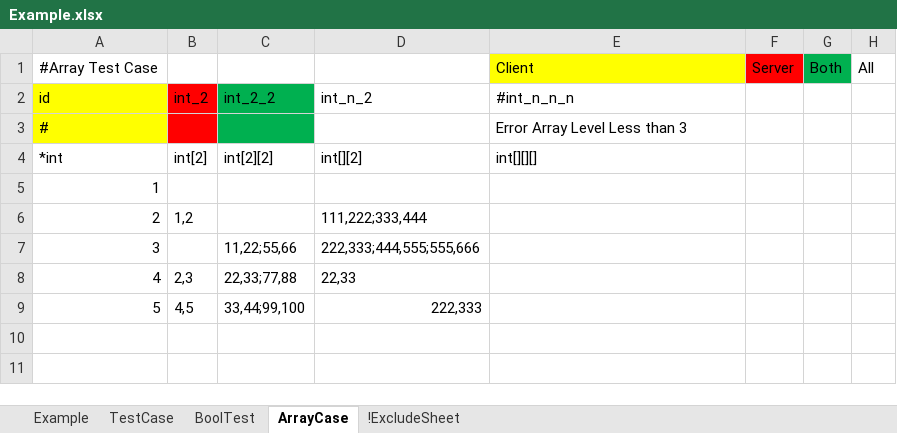
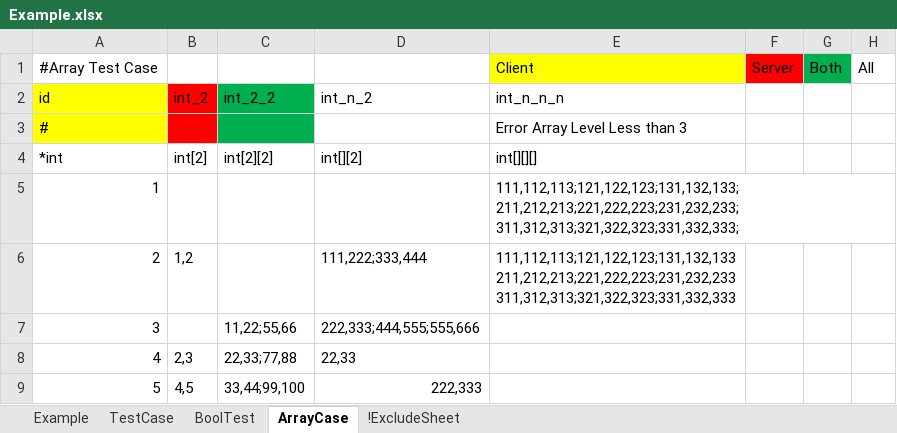
Before and after one commit to shunfy/excel_tiny_wrapper, an Excel workbook: testcase/Example.xlsx, sheet ArrayCase, drawn as a sheet; values as stored, in another font and other column widths than the file's, no borders; ↵ is a line break in a cell; the diff names each change by its address in the sheet, - before the commit and + after, or states it on an @@ line.

Commit message:
1.add 3 level array 2.fix empty element bug 3.add 3 level array test case 4.update README.md

```diff
--- a/testcase/Example.xlsx (sheet ArrayCase)
+++ b/testcase/Example.xlsx (sheet ArrayCase)
-E2: #int_n_n_n
+E2: int_n_n_n
-E5: (empty)
+E5: 111,112,113;121,122,123;131,132,133; ↵ 211,212,213;221,222,223;231,232,233; ↵ 311,312,313;321,322,323;331,332,333;
-E6: (empty)
+E6: 111,112,113;121,122,123;131,132,133 ↵ 211,212,213;221,222,223;231,232,233 ↵ 311,312,313;321,322,323;331,332,333
```
Also changed, not shown: 3 other files.
